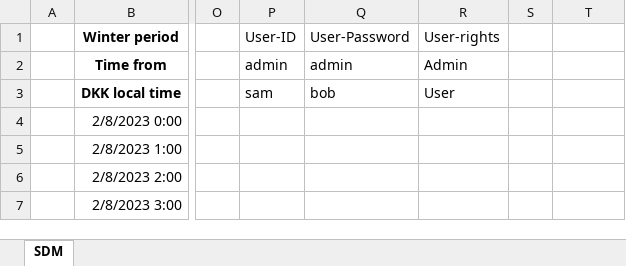
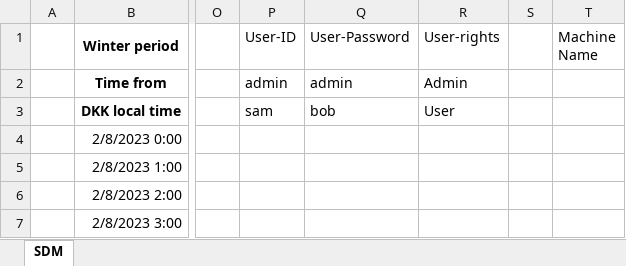
Before and after one commit to sam223221/smesterProjectSW2, an Excel workbook: Danfoss Heating system/Assets/data.xlsx, sheet SDM, drawn as a sheet; only a part is shown, gaps mark what is left out; values as stored, in another font and other column widths than the file's, no borders; charts and pictures not drawn; the diff names each change by its address in the sheet, - before the commit and + after, or states it on an @@ line.

```diff
--- a/Danfoss Heating system/Assets/data.xlsx (sheet SDM)
+++ b/Danfoss Heating system/Assets/data.xlsx (sheet SDM)
-T1: (empty)
+T1: Machine Name
```
Also changed, not shown: Danfoss Heating system/bin/Debug/net8.0/Assets/data.xlsx, 30 other files.
